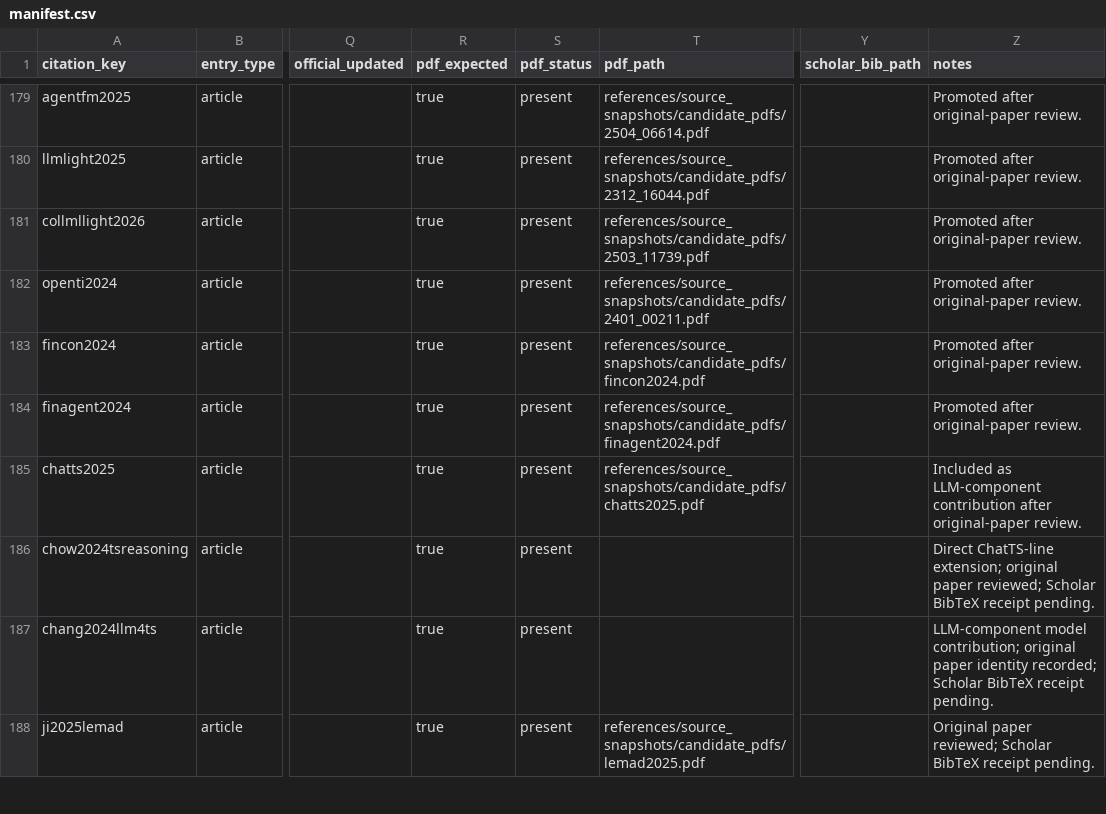
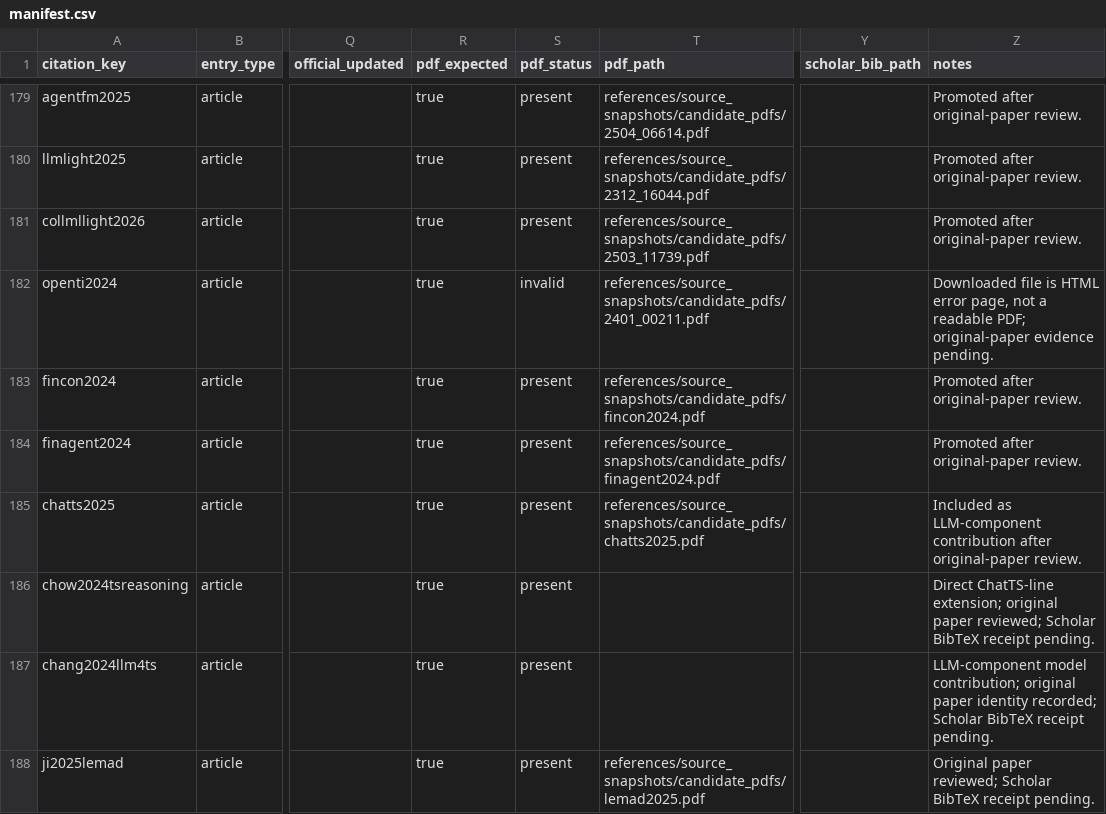
Before and after one commit to Minions-Land/Time-Series-Agents-Survey, a CSV file: references/manifest.csv, drawn as a sheet; only a part is shown, gaps mark what is left out; the diff names each change by its address in the sheet, - before the commit and + after, or states it on an @@ line.

Commit message:
Reject invalid OpenTI PDF snapshot

```diff
--- a/references/manifest.csv
+++ b/references/manifest.csv
-S182 (pdf_status): present
+S182 (pdf_status): invalid
-Z182 (notes): Promoted after original-paper review.
+Z182 (notes): Downloaded file is HTML error page, not a readable PDF; original-paper evidence pending.
```
